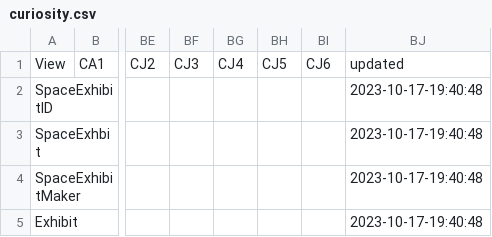
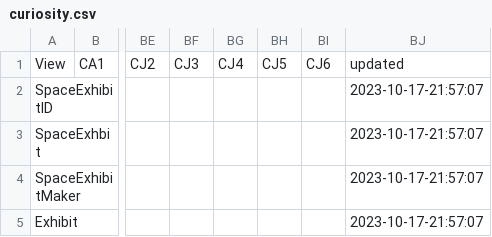
Before and after one commit to MakerFaireOrlando/mfo-static-website, a CSV file: _python/curiosity.csv, drawn as a sheet; only a part is shown, gaps mark what is left out; the diff names each change by its address in the sheet, - before the commit and + after, or states it on an @@ line.

```diff
--- a/_python/curiosity.csv
+++ b/_python/curiosity.csv
-BJ2:BJ5: 2023-10-17-19:40:48
+BJ2:BJ5: 2023-10-17-21:57:07
```
Also changed, not shown: _python/opportunity.csv, _python/spirit.csv, 8 other files.
